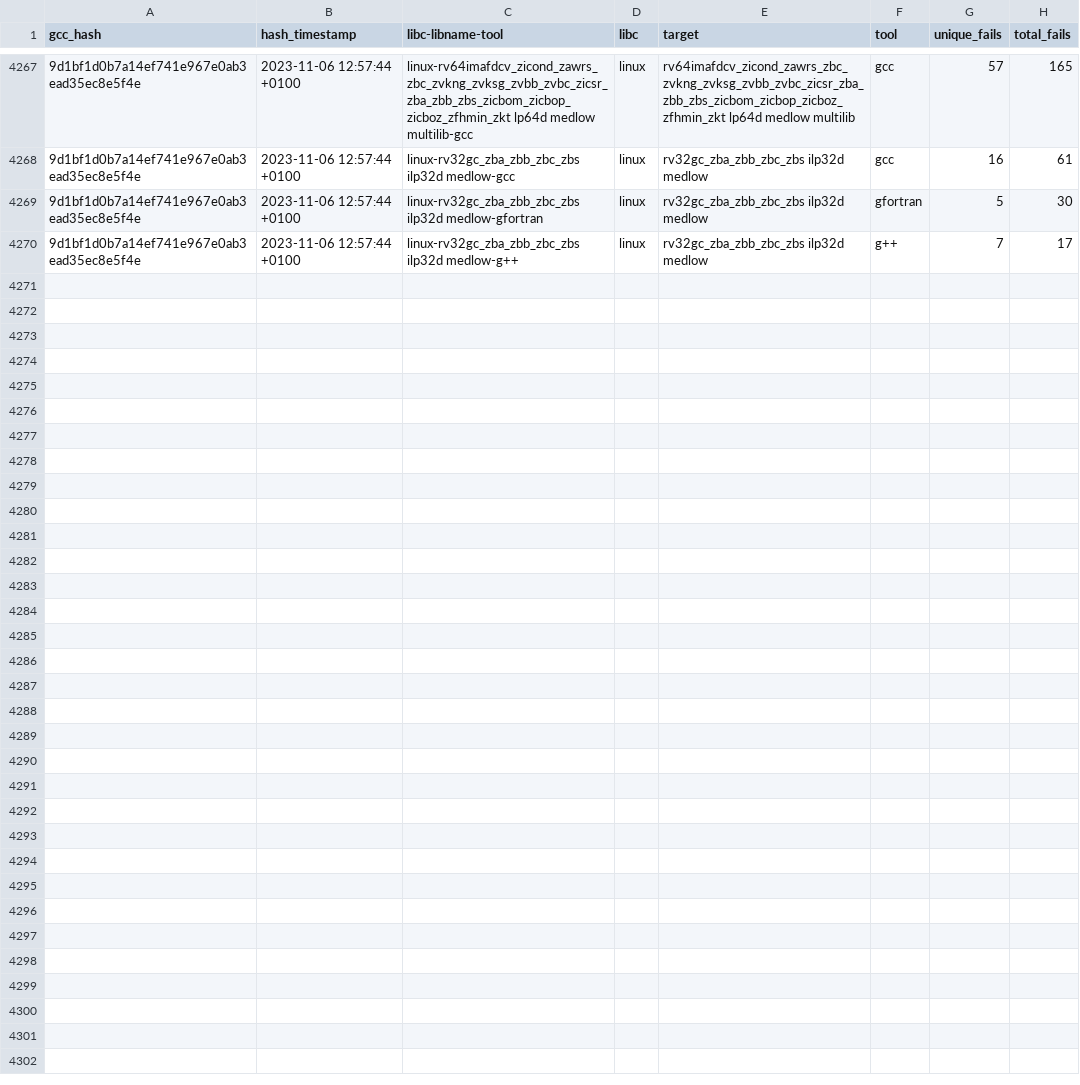
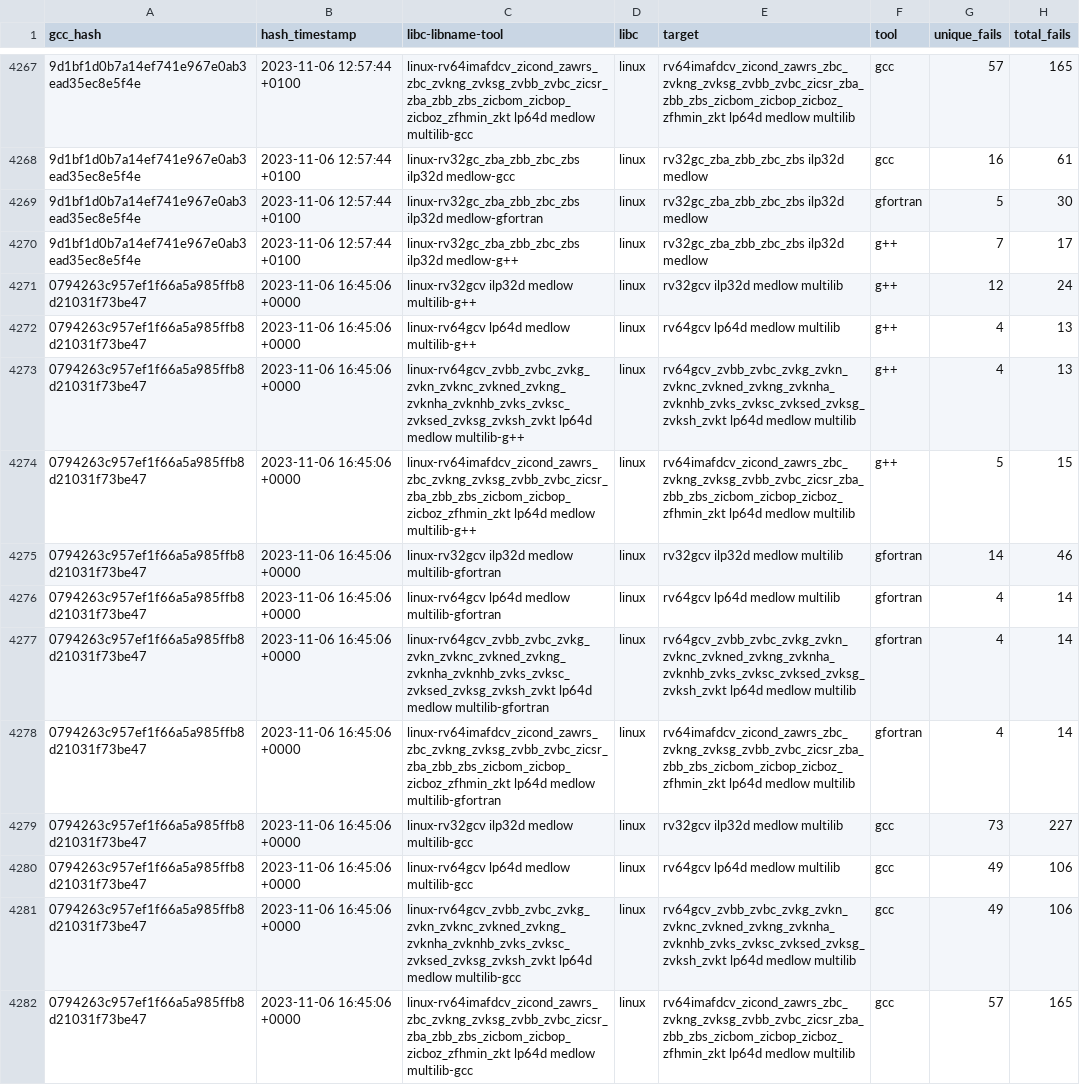
Before and after one commit to patrick-rivos/gcc-postcommit-ci, a CSV file: dashboard/linux.csv, drawn as a sheet; only a part is shown, gaps mark what is left out; the diff covers the shown part only; the diff names each change by its address in the sheet, - before the commit and + after, or states it on an @@ line.

Commit message:
CI: Update dashboard with latest runs

```diff
--- a/dashboard/linux.csv
+++ b/dashboard/linux.csv
+row 4271: 0794263c957ef1f66a5a985ffb8d21031f73be47 | 2023-11-06 16:45:06 +0000 | linux-rv32gcv ilp32d medlow multilib-g++ | linux | rv32gcv ilp32d medlow multilib | g++ | 12 | 24
+row 4272: 0794263c957ef1f66a5a985ffb8d21031f73be47 | 2023-11-06 16:45:06 +0000 | linux-rv64gcv lp64d medlow multilib-g++ | linux | rv64gcv lp64d medlow multilib | g++ | 4 | 13
+row 4273: 0794263c957ef1f66a5a985ffb8d21031f73be47 | 2023-11-06 16:45:06 +0000 | linux-rv64gcv_zvbb_zvbc_zvkg_zvkn_zvknc_zvkned_zvkng_zvknha_zvknhb_zvks_zvksc_zvksed_zvksg_zvksh_zvkt lp64d medlow multilib-g++ | linux | rv64gcv_zvbb_zvbc_zvkg_zvkn_zvknc_zvkned_zvkng_zvknha_zvknhb_zvks_zvksc_zvksed_zvksg_zvksh_zvkt lp64d medlow multilib | g++ | 4 | 13
+row 4274: 0794263c957ef1f66a5a985ffb8d21031f73be47 | 2023-11-06 16:45:06 +0000 | linux-rv64imafdcv_zicond_zawrs_zbc_zvkng_zvksg_zvbb_zvbc_zicsr_zba_zbb_zbs_zicbom_zicbop_zicboz_zfhmin_zkt lp64d medlow multilib-g++ | linux | rv64imafdcv_zicond_zawrs_zbc_zvkng_zvksg_zvbb_zvbc_zicsr_zba_zbb_zbs_zicbom_zicbop_zicboz_zfhmin_zkt lp64d medlow multilib | g++ | 5 | 15
+row 4275: 0794263c957ef1f66a5a985ffb8d21031f73be47 | 2023-11-06 16:45:06 +0000 | linux-rv32gcv ilp32d medlow multilib-gfortran | linux | rv32gcv ilp32d medlow multilib | gfortran | 14 | 46
+row 4276: 0794263c957ef1f66a5a985ffb8d21031f73be47 | 2023-11-06 16:45:06 +0000 | linux-rv64gcv lp64d medlow multilib-gfortran | linux | rv64gcv lp64d medlow multilib | gfortran | 4 | 14
+row 4277: 0794263c957ef1f66a5a985ffb8d21031f73be47 | 2023-11-06 16:45:06 +0000 | linux-rv64gcv_zvbb_zvbc_zvkg_zvkn_zvknc_zvkned_zvkng_zvknha_zvknhb_zvks_zvksc_zvksed_zvksg_zvksh_zvkt lp64d medlow multilib-gfortran | linux | rv64gcv_zvbb_zvbc_zvkg_zvkn_zvknc_zvkned_zvkng_zvknha_zvknhb_zvks_zvksc_zvksed_zvksg_zvksh_zvkt lp64d medlow multilib | gfortran | 4 | 14
+row 4278: 0794263c957ef1f66a5a985ffb8d21031f73be47 | 2023-11-06 16:45:06 +0000 | linux-rv64imafdcv_zicond_zawrs_zbc_zvkng_zvksg_zvbb_zvbc_zicsr_zba_zbb_zbs_zicbom_zicbop_zicboz_zfhmin_zkt lp64d medlow multilib-gfortran | linux | rv64imafdcv_zicond_zawrs_zbc_zvkng_zvksg_zvbb_zvbc_zicsr_zba_zbb_zbs_zicbom_zicbop_zicboz_zfhmin_zkt lp64d medlow multilib | gfortran | 4 | 14
+row 4279: 0794263c957ef1f66a5a985ffb8d21031f73be47 | 2023-11-06 16:45:06 +0000 | linux-rv32gcv ilp32d medlow multilib-gcc | linux | rv32gcv ilp32d medlow multilib | gcc | 73 | 227
+row 4280: 0794263c957ef1f66a5a985ffb8d21031f73be47 | 2023-11-06 16:45:06 +0000 | linux-rv64gcv lp64d medlow multilib-gcc | linux | rv64gcv lp64d medlow multilib | gcc | 49 | 106
+row 4281: 0794263c957ef1f66a5a985ffb8d21031f73be47 | 2023-11-06 16:45:06 +0000 | linux-rv64gcv_zvbb_zvbc_zvkg_zvkn_zvknc_zvkned_zvkng_zvknha_zvknhb_zvks_zvksc_zvksed_zvksg_zvksh_zvkt lp64d medlow multilib-gcc | linux | rv64gcv_zvbb_zvbc_zvkg_zvkn_zvknc_zvkned_zvkng_zvknha_zvknhb_zvks_zvksc_zvksed_zvksg_zvksh_zvkt lp64d medlow multilib | gcc | 49 | 106
+row 4282: 0794263c957ef1f66a5a985ffb8d21031f73be47 | 2023-11-06 16:45:06 +0000 | linux-rv64imafdcv_zicond_zawrs_zbc_zvkng_zvksg_zvbb_zvbc_zicsr_zba_zbb_zbs_zicbom_zicbop_zicboz_zfhmin_zkt lp64d medlow multilib-gcc | linux | rv64imafdcv_zicond_zawrs_zbc_zvkng_zvksg_zvbb_zvbc_zicsr_zba_zbb_zbs_zicbom_zicbop_zicboz_zfhmin_zkt lp64d medlow multilib | gcc | 57 | 165
```
Also changed, not shown: 12 added rows elsewhere in this file, dashboard/newlib.csv, 16 other files.
